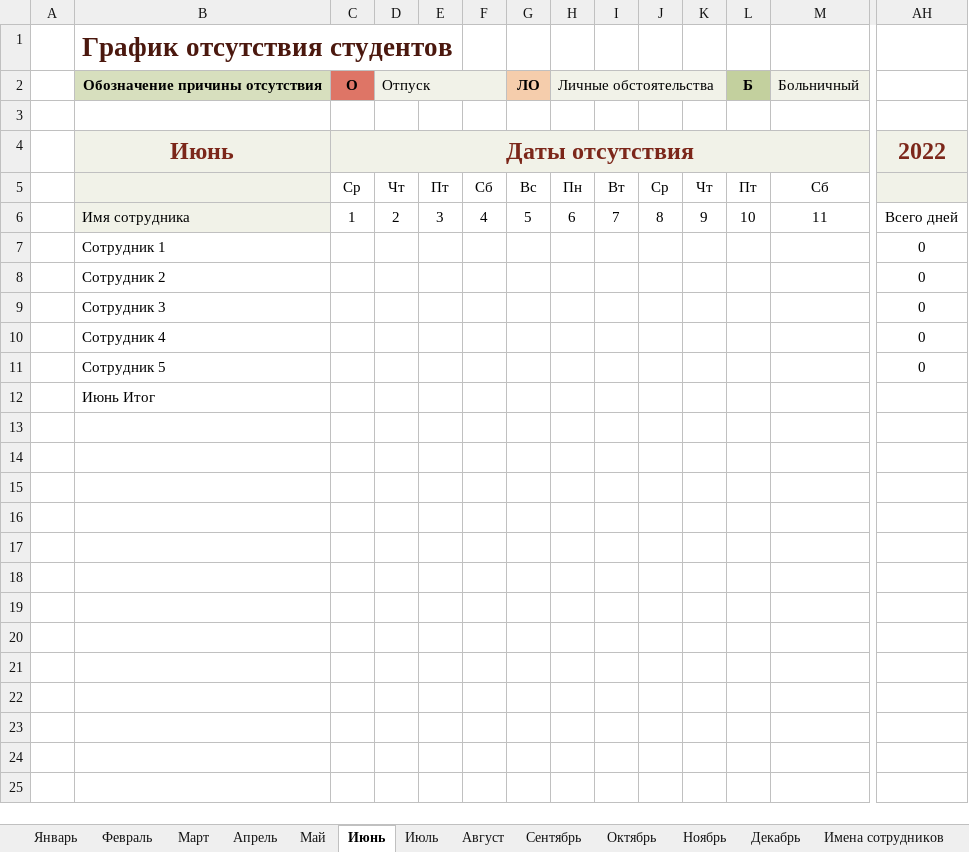
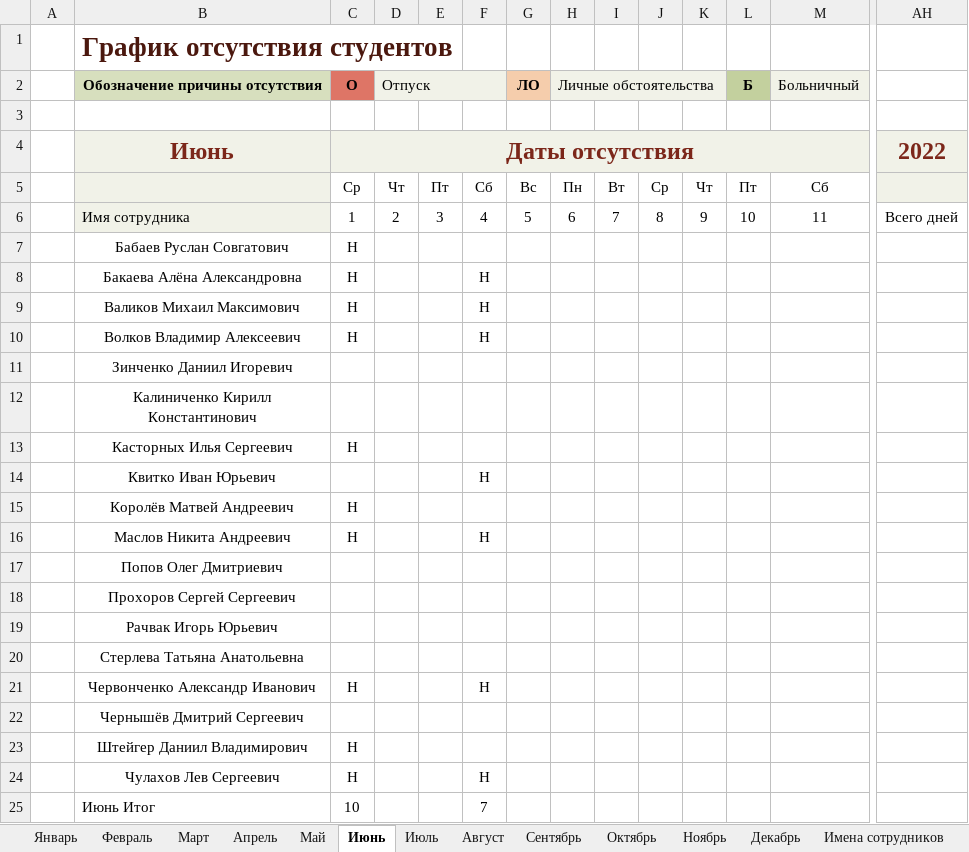
Before and after one commit to Andrew3100/Group10_WEB, an Excel workbook: Октябрь.xlsx, sheet Июнь, drawn as a sheet; only a part is shown, gaps mark what is left out; values as stored, in another font and other column widths than the file's, no borders; conditional formats and table styles not drawn; removed rows and columns are numbered as before the commit, all else as after; rows hold the shown columns only; the diff names each change by its address in the sheet, - before the commit and + after, or states it on an @@ line.

```diff
--- a/Октябрь.xlsx (sheet Июнь)
+++ b/Октябрь.xlsx (sheet Июнь)
-row 7:  | Сотрудник 1 |  |  |  |  |  |  |  |  |  |  |  | 0
-row 8:  | Сотрудник 2 |  |  |  |  |  |  |  |  |  |  |  | 0
-row 9:  | Сотрудник 3 |  |  |  |  |  |  |  |  |  |  |  | 0
-row 10:  | Сотрудник 4 |  |  |  |  |  |  |  |  |  |  |  | 0
-row 11:  | Сотрудник 5 |  |  |  |  |  |  |  |  |  |  |  | 0
+row 7:  | Бабаев Руслан Совгатович | Н
+row 8:  | Бакаева Алёна Александровна | Н |  |  | Н
+row 9:  | Валиков Михаил Максимович | Н |  |  | Н
+row 10:  | Волков Владимир Алексеевич | Н |  |  | Н
+row 11:  | Зинченко Даниил Игоревич
+row 12:  | Калиниченко Кирилл Константинович
+row 13:  | Касторных Илья Сергеевич | Н
+row 14:  | Квитко Иван Юрьевич |  |  |  | Н
+row 15:  | Королёв Матвей Андреевич | Н
+row 16:  | Маслов Никита Андреевич | Н |  |  | Н
+row 17:  | Попов Олег Дмитриевич
+row 18:  | Прохоров Сергей Сергеевич
+row 19:  | Рачвак Игорь Юрьевич
+row 20:  | Стерлева Татьяна Анатольевна
+row 21:  | Червонченко Александр Иванович | Н |  |  | Н
+row 22:  | Чернышёв Дмитрий Сергеевич
+row 23:  | Штейгер Даниил Владимирович | Н
+row 24:  | Чулахов Лев Сергеевич | Н |  |  | Н
-C25 (О): (empty)
+C25 (О): 10
-F25: (empty)
+F25: 7
```
Also changed, not shown: sheet Май, 4 other files.
